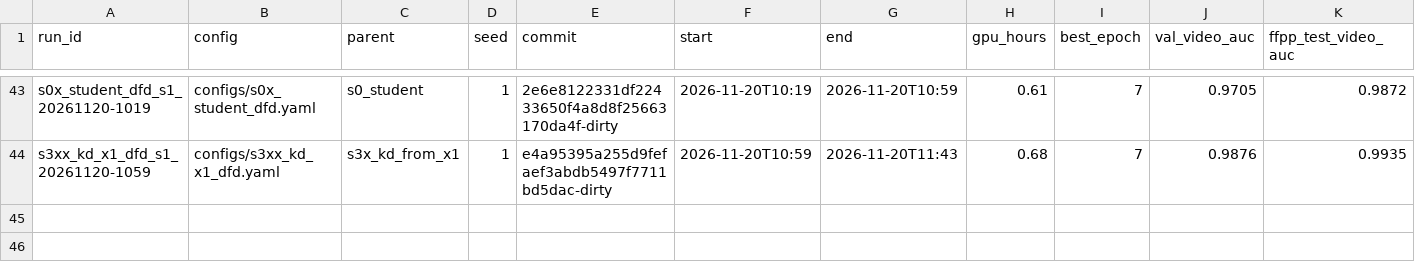
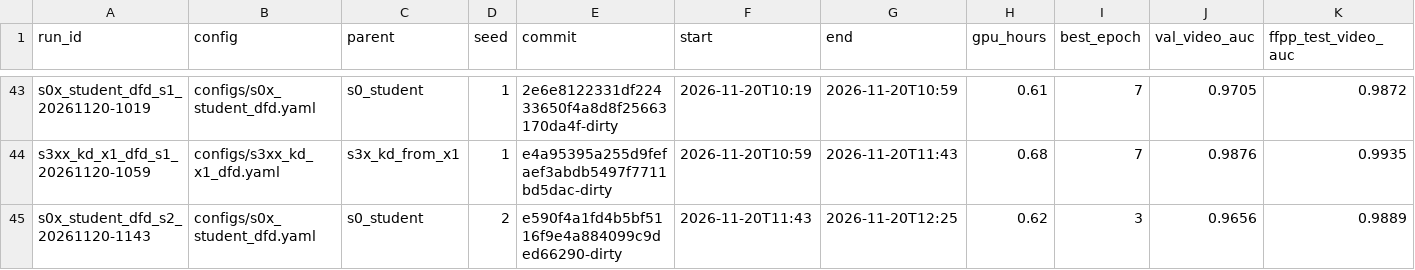
Before and after one commit to pes1ug23cs178/CAPSTONE_PW_26_RJ_02, a CSV file: experiments.csv, drawn as a sheet; only a part is shown, gaps mark what is left out; rows hold the shown columns only; the diff names each change by its address in the sheet, - before the commit and + after, or states it on an @@ line.

Commit message:
S0x seed 2 (3-seed S0x); STATUS

```diff
--- a/experiments.csv
+++ b/experiments.csv
+row 45: s0x_student_dfd_s2_20261120-1143 | configs/s0x_student_dfd.yaml | s0_student | 2 | e590f4a1fd4b5bf5116f9e4a884099c9ded66290-dirty | 2026-11-20T11:43 | 2026-11-20T12:25 | 0.62 | 3 | 0.9656 | 0.9889
```
Also changed, not shown: 1 other file.
